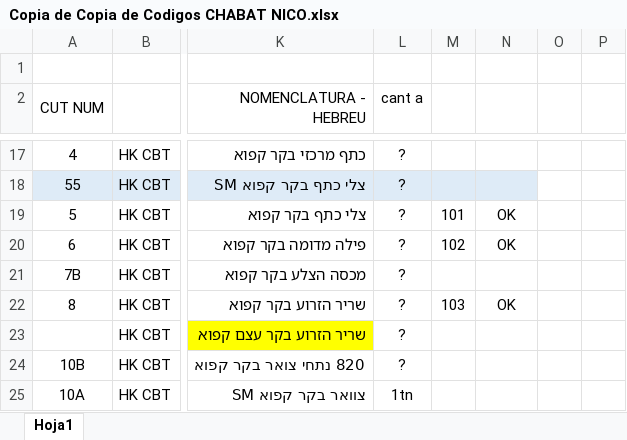
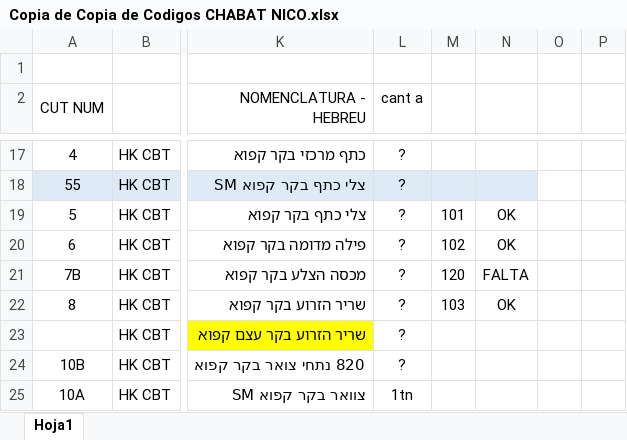
Before and after one commit to nicos92/jabat, an Excel workbook: Copia de Copia de Codigos CHABAT NICO.xlsx, sheet Hoja1, drawn as a sheet; only a part is shown, gaps mark what is left out; values as stored, in another font and other column widths than the file's, no borders; the diff names each change by its address in the sheet, - before the commit and + after, or states it on an @@ line.

Commit message:
agregado de etiqueta 120 TAPA DE AGUJA jabat. FALTA TRADUCCION

```diff
--- a/Copia de Copia de Codigos CHABAT NICO.xlsx (sheet Hoja1)
+++ b/Copia de Copia de Codigos CHABAT NICO.xlsx (sheet Hoja1)
-M21: (empty)
+M21: 120
-N21: (empty)
+N21: FALTA
```
Also changed, not shown: 1 other file.
